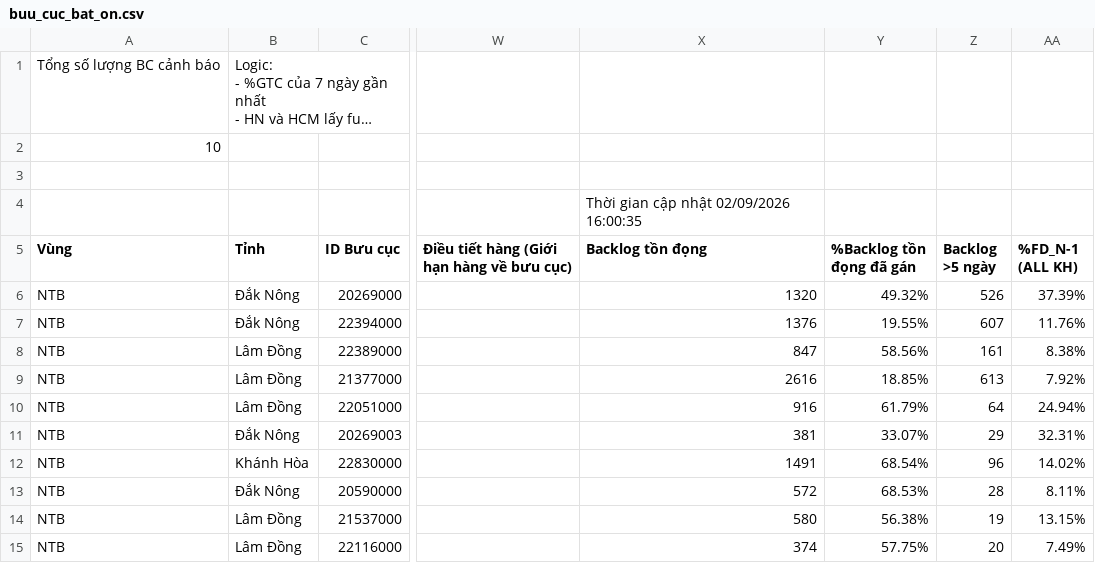
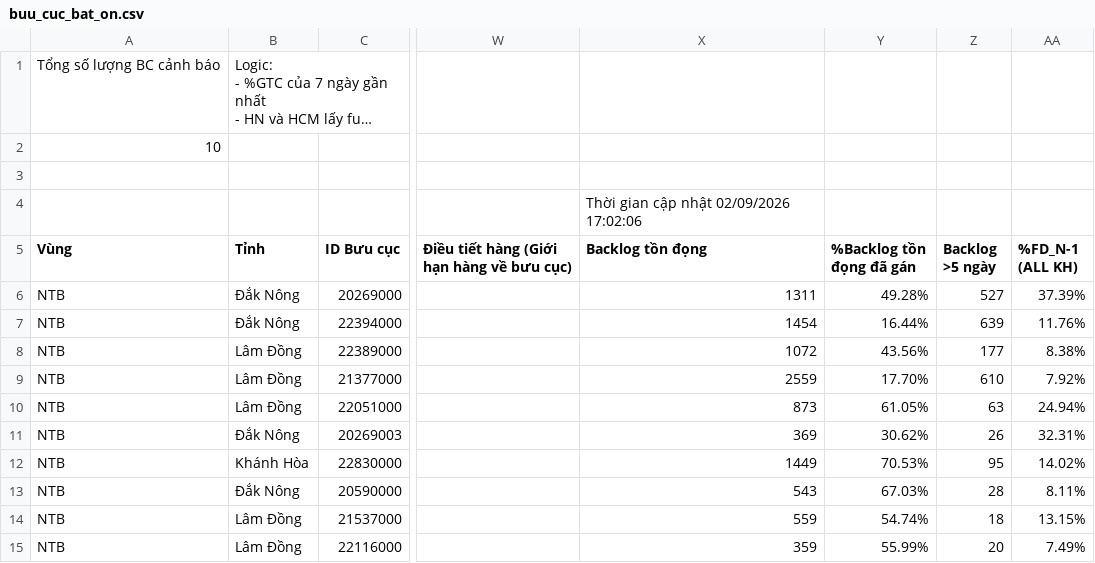
Before and after one commit to thuyntt2-creator/Dashboard_NTB_2026, a CSV file: buu_cuc_bat_on.csv, drawn as a sheet; only a part is shown, gaps mark what is left out; long unchanged cells end in …; the diff names each change by its address in the sheet, - before the commit and + after, or states it on an @@ line.

Commit message:
Auto update data and DB

```diff
--- a/buu_cuc_bat_on.csv
+++ b/buu_cuc_bat_on.csv
-X4 (Backlog tồn đọng): Thời gian cập nhật 02/09/2026 16:00:35
+X4 (Backlog tồn đọng): Thời gian cập nhật 02/09/2026 17:02:06
-X6 (Backlog tồn đọng): 1320
+X6 (Backlog tồn đọng): 1311
-Y6 (%Backlog tồn đọng đã gán): 49.32%
+Y6 (%Backlog tồn đọng đã gán): 49.28%
-Z6 (Backlog >5 ngày): 526
+Z6 (Backlog >5 ngày): 527
-X7 (Backlog tồn đọng): 1376
+X7 (Backlog tồn đọng): 1454
-Y7 (%Backlog tồn đọng đã gán): 19.55%
+Y7 (%Backlog tồn đọng đã gán): 16.44%
-Z7 (Backlog >5 ngày): 607
+Z7 (Backlog >5 ngày): 639
-X8 (Backlog tồn đọng): 847
+X8 (Backlog tồn đọng): 1072
-Y8 (%Backlog tồn đọng đã gán): 58.56%
+Y8 (%Backlog tồn đọng đã gán): 43.56%
-Z8 (Backlog >5 ngày): 161
+Z8 (Backlog >5 ngày): 177
-X9 (Backlog tồn đọng): 2616
+X9 (Backlog tồn đọng): 2559
-Y9 (%Backlog tồn đọng đã gán): 18.85%
+Y9 (%Backlog tồn đọng đã gán): 17.70%
-Z9 (Backlog >5 ngày): 613
+Z9 (Backlog >5 ngày): 610
-X10 (Backlog tồn đọng): 916
+X10 (Backlog tồn đọng): 873
-Y10 (%Backlog tồn đọng đã gán): 61.79%
+Y10 (%Backlog tồn đọng đã gán): 61.05%
-Z10 (Backlog >5 ngày): 64
+Z10 (Backlog >5 ngày): 63
-X11 (Backlog tồn đọng): 381
+X11 (Backlog tồn đọng): 369
-Y11 (%Backlog tồn đọng đã gán): 33.07%
+Y11 (%Backlog tồn đọng đã gán): 30.62%
-Z11 (Backlog >5 ngày): 29
+Z11 (Backlog >5 ngày): 26
-X12 (Backlog tồn đọng): 1491
+X12 (Backlog tồn đọng): 1449
-Y12 (%Backlog tồn đọng đã gán): 68.54%
+Y12 (%Backlog tồn đọng đã gán): 70.53%
-Z12 (Backlog >5 ngày): 96
+Z12 (Backlog >5 ngày): 95
-X13 (Backlog tồn đọng): 572
+X13 (Backlog tồn đọng): 543
-Y13 (%Backlog tồn đọng đã gán): 68.53%
+Y13 (%Backlog tồn đọng đã gán): 67.03%
-X14 (Backlog tồn đọng): 580
+X14 (Backlog tồn đọng): 559
-Y14 (%Backlog tồn đọng đã gán): 56.38%
+Y14 (%Backlog tồn đọng đã gán): 54.74%
-Z14 (Backlog >5 ngày): 19
+Z14 (Backlog >5 ngày): 18
-X15 (Backlog tồn đọng): 374
+X15 (Backlog tồn đọng): 359
-Y15 (%Backlog tồn đọng đã gán): 57.75%
+Y15 (%Backlog tồn đọng đã gán): 55.99%
```
Also changed, not shown: 1 other file.
